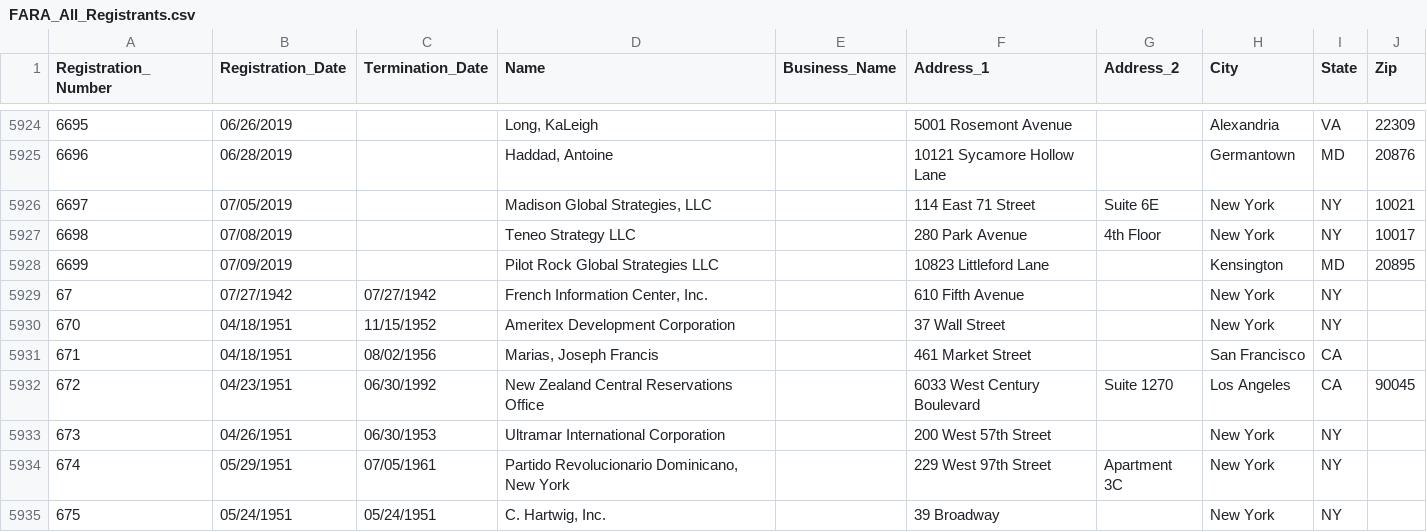
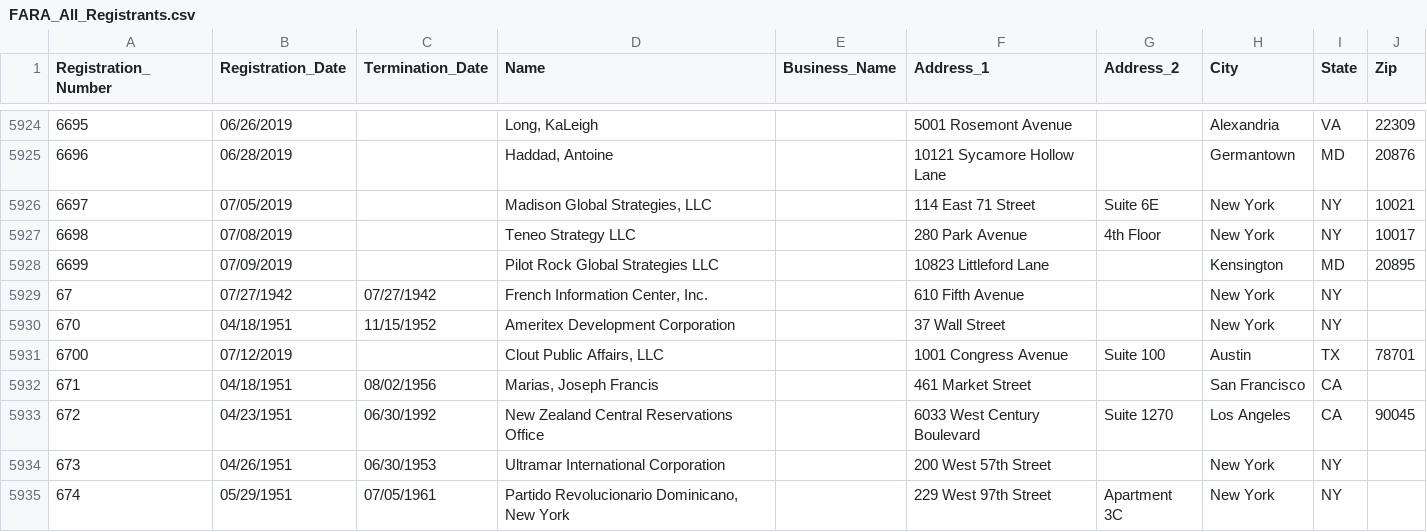
Before and after one commit to simonw/fara-history, a CSV file: FARA_All_Registrants.csv, drawn as a sheet; only a part is shown, gaps mark what is left out; the shorter side is filled out with more unchanged rows; the diff names each change by its address in the sheet, - before the commit and + after, or states it on an @@ line.

Commit message:
1 row added
  Registration_Number: 6700
  Registration_Date: 07/12/2019
  Termination_Date:
  Name: Clout Public Affairs, LLC
  Business_Name:
  Address_1: 1001 Congress Avenue
  Address_2: Suite 100
  City: Austin
  State: TX
  Zip: 78701

[skip ci]

```diff
--- a/FARA_All_Registrants.csv
+++ b/FARA_All_Registrants.csv
+row 5931: 6700 | 07/12/2019 |  | Clout Public Affairs, LLC |  | 1001 Congress Avenue | Suite 100 | Austin | TX | 78701
```
